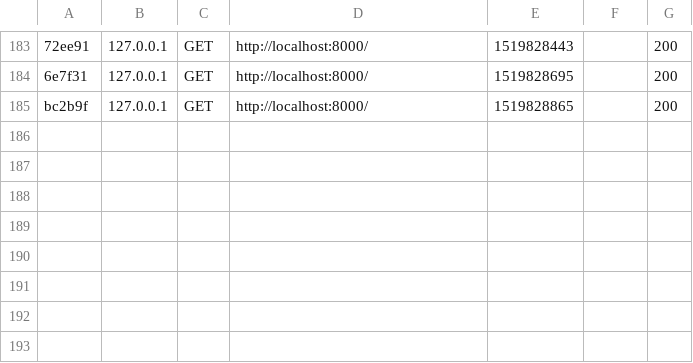
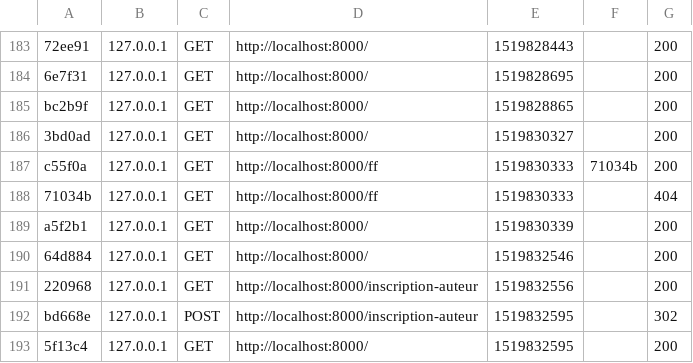
Before and after one commit to JessicaLassie/Symfony_Forum, a CSV file: var/cache/dev/profiler/index.csv, drawn as a sheet; only a part is shown, gaps mark what is left out; the diff names each change by its address in the sheet, - before the commit and + after, or states it on an @@ line.

```diff
--- a/var/cache/dev/profiler/index.csv
+++ b/var/cache/dev/profiler/index.csv
+row 186: 3bd0ad | 127.0.0.1 | GET | http://localhost:8000/ | 1519830327 |  | 200
+row 187: c55f0a | 127.0.0.1 | GET | http://localhost:8000/ff | 1519830333 | 71034b | 200
+row 188: 71034b | 127.0.0.1 | GET | http://localhost:8000/ff | 1519830333 |  | 404
+row 189: a5f2b1 | 127.0.0.1 | GET | http://localhost:8000/ | 1519830339 |  | 200
+row 190: 64d884 | 127.0.0.1 | GET | http://localhost:8000/ | 1519832546 |  | 200
+row 191: 220968 | 127.0.0.1 | GET | http://localhost:8000/inscription-auteur | 1519832556 |  | 200
+row 192: bd668e | 127.0.0.1 | POST | http://localhost:8000/inscription-auteur | 1519832595 |  | 302
+row 193: 5f13c4 | 127.0.0.1 | GET | http://localhost:8000/ | 1519832595 |  | 200
```
Also changed, not shown: 29 other files.
